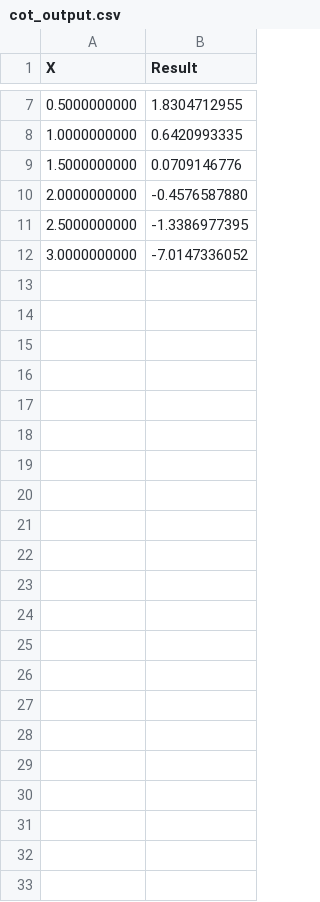
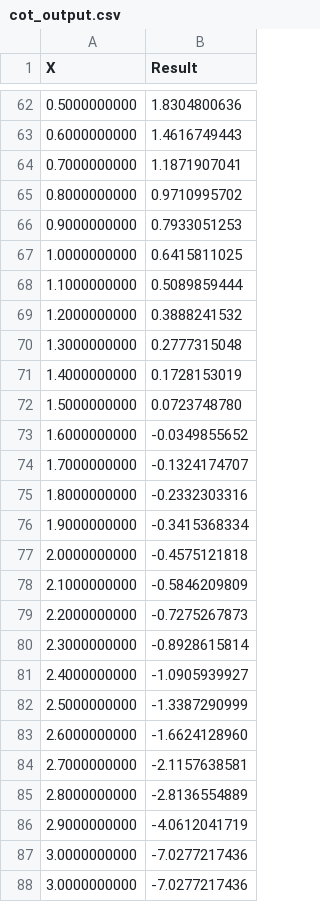
Before and after one commit to Djerden/TPO, a CSV file: Lab2/cot_output.csv, drawn as a sheet; only a part is shown, gaps mark what is left out; the diff covers the shown part only.

```diff
--- a/Lab2/cot_output.csv
+++ b/Lab2/cot_output.csv
@@ -7,6 +62,27 @@ X;Result
-0.5000000000;1.8304712955
-1.0000000000;0.6420993335
-1.5000000000;0.0709146776
-2.0000000000;-0.4576587880
-2.5000000000;-1.3386977395
-3.0000000000;-7.0147336052
+0.5000000000;1.8304800636
+0.6000000000;1.4616749443
+0.7000000000;1.1871907041
+0.8000000000;0.9710995702
+0.9000000000;0.7933051253
+1.0000000000;0.6415811025
+1.1000000000;0.5089859444
+1.2000000000;0.3888241532
+1.3000000000;0.2777315048
+1.4000000000;0.1728153019
+1.5000000000;0.0723748780
+1.6000000000;-0.0349855652
+1.7000000000;-0.1324174707
+1.8000000000;-0.2332303316
+1.9000000000;-0.3415368334
+2.0000000000;-0.4575121818
+2.1000000000;-0.5846209809
+2.2000000000;-0.7275267873
+2.3000000000;-0.8928615814
+2.4000000000;-1.0905939927
+2.5000000000;-1.3387290999
+2.6000000000;-1.6624128960
+2.7000000000;-2.1157638581
+2.8000000000;-2.8136554889
+2.9000000000;-4.0612041719
+3.0000000000;-7.0277217436
+3.0000000000;-7.0277217436
```
Also changed, not shown: 56 added rows, 1 removed row and 4 edited cells elsewhere in this file, Lab2/system_of_functions.csv, 24 other files.
